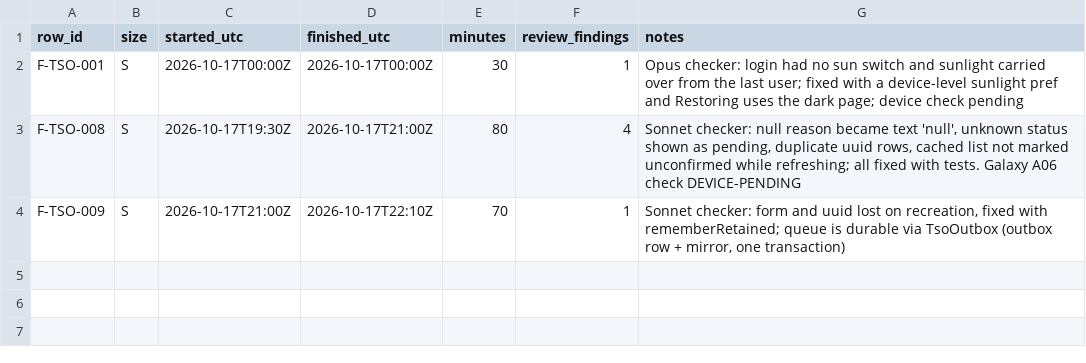
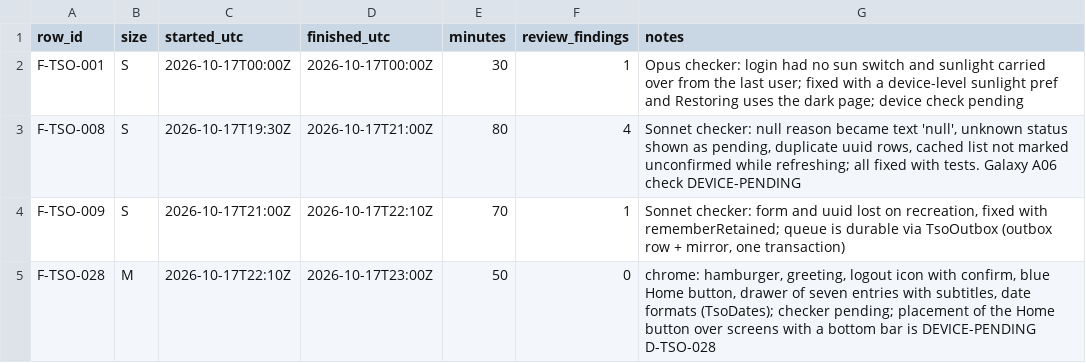
Before and after one commit to asefameerador96-ctrl/Aron-Pro-Max, a CSV file: docs/status/android-tso.csv, drawn as a sheet; the diff names each change by its address in the sheet, - before the commit and + after, or states it on an @@ line.

```diff
--- a/docs/status/android-tso.csv
+++ b/docs/status/android-tso.csv
+row 5: F-TSO-028 | M | 2026-10-17T22:10Z | 2026-10-17T23:00Z | 50 | 0 | chrome: hamburger, greeting, logout icon with confirm, blue Home button, drawer of seven entries with subtitles, date formats (TsoDates); checker pending; placement of the Home button over screens with a bottom bar is DEVICE-PENDING D-TSO-028
```
Also changed, not shown: 7 other files.
